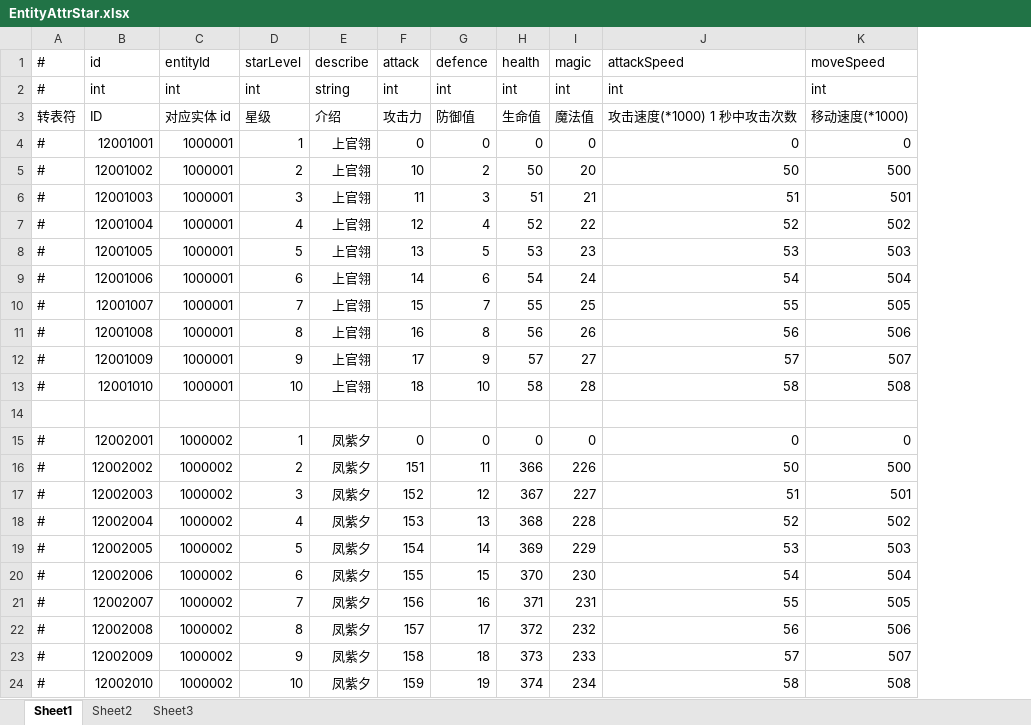
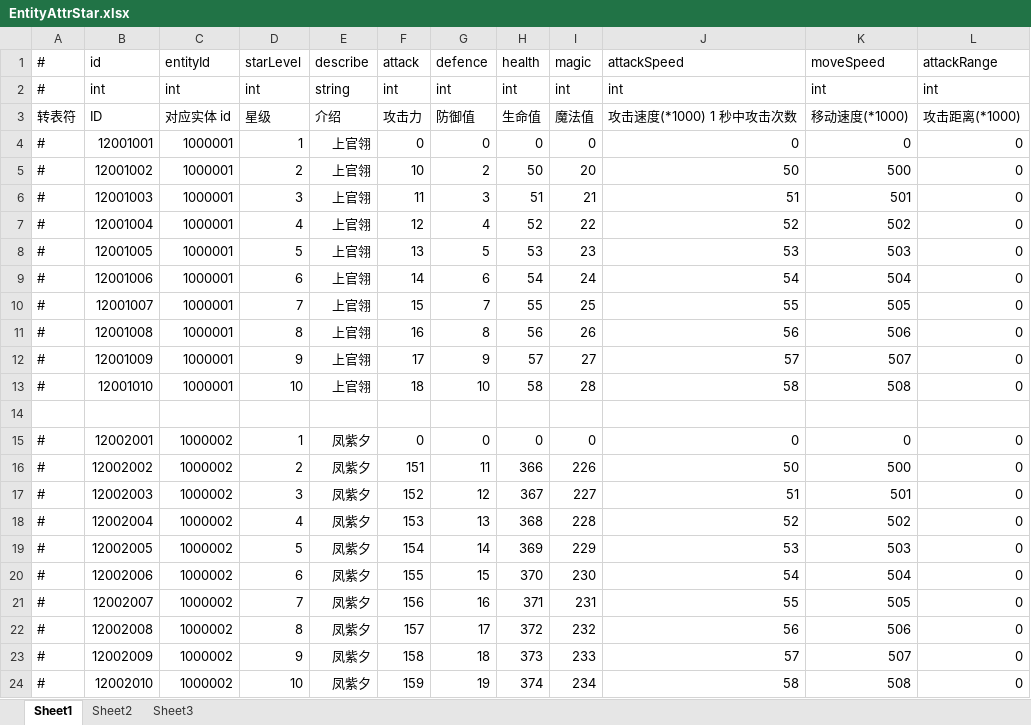
Before and after one commit to thanklzhang/001_GameFramework_Config, an Excel workbook: data_table/EntityAttrStar.xlsx, sheet Sheet1, drawn as a sheet; values as stored, in another font and other column widths than the file's, no borders; the diff names each change by its address in the sheet, - before the commit and + after, or states it on an @@ line.

```diff
--- a/data_table/EntityAttrStar.xlsx (sheet Sheet1)
+++ b/data_table/EntityAttrStar.xlsx (sheet Sheet1)
+column L (attackRange), rows 2-24: int | 攻击距离(*1000) | 0 | 0 | 0 | 0 | 0 | 0 | 0 | 0 | 0 | 0 |  | 0 | 0 | 0 | 0 | 0 | 0 | 0 | 0 | 0 | 0
```
Also changed, not shown: data_table/CalculateEffect.xlsx, data_table/EntityAttrBase.xlsx, 5 other files.
